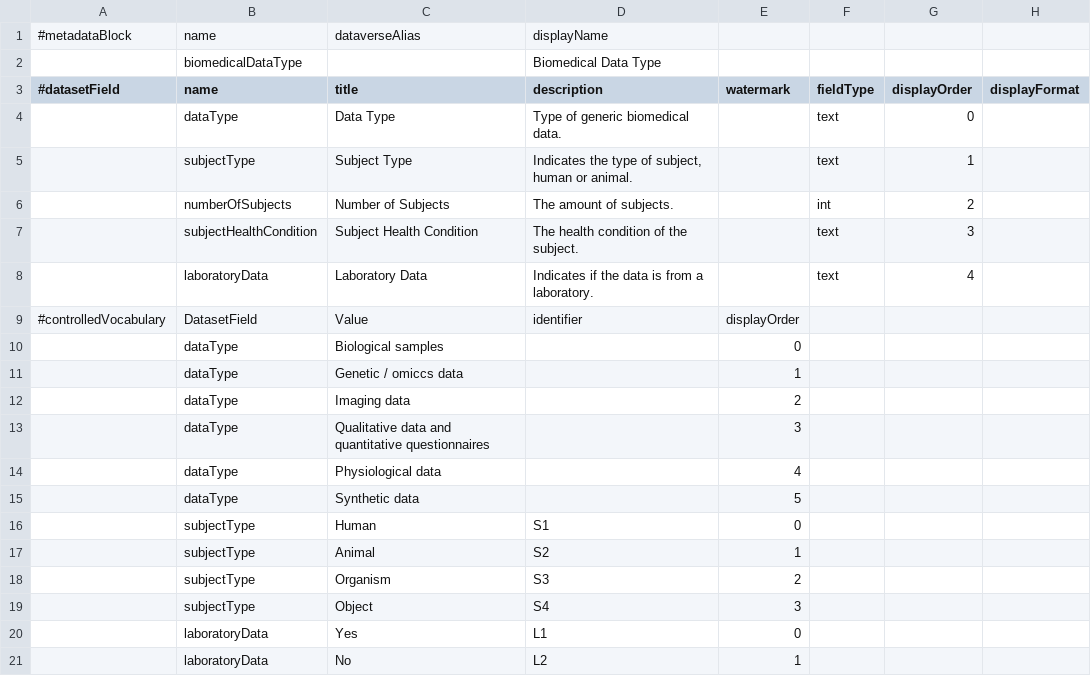
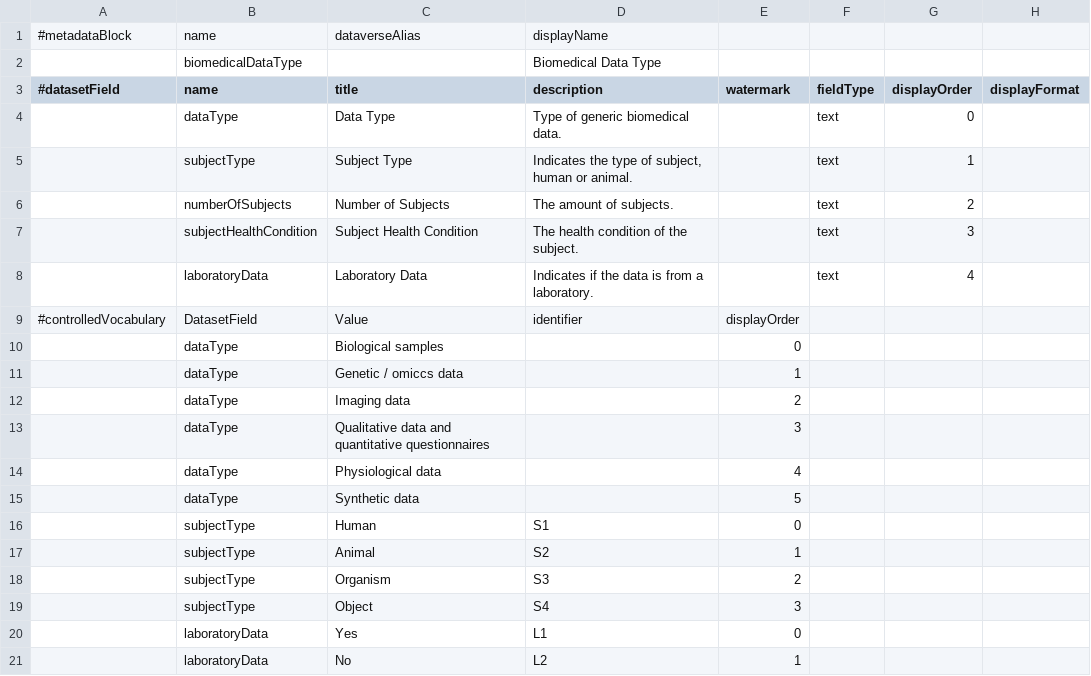
Before and after one commit to LauraHuisintveld/Medical-Metadata-Custom-blocks, a TSV file: biomedicalDataType.tsv, drawn as a sheet; only a part is shown; the diff names each change by its address in the sheet, - before the commit and + after, or states it on an @@ line.

Commit message:
Update biomedicalDataType.tsv

```diff
--- a/biomedicalDataType.tsv
+++ b/biomedicalDataType.tsv
-F6 (fieldType): int
+F6 (fieldType): text
```
